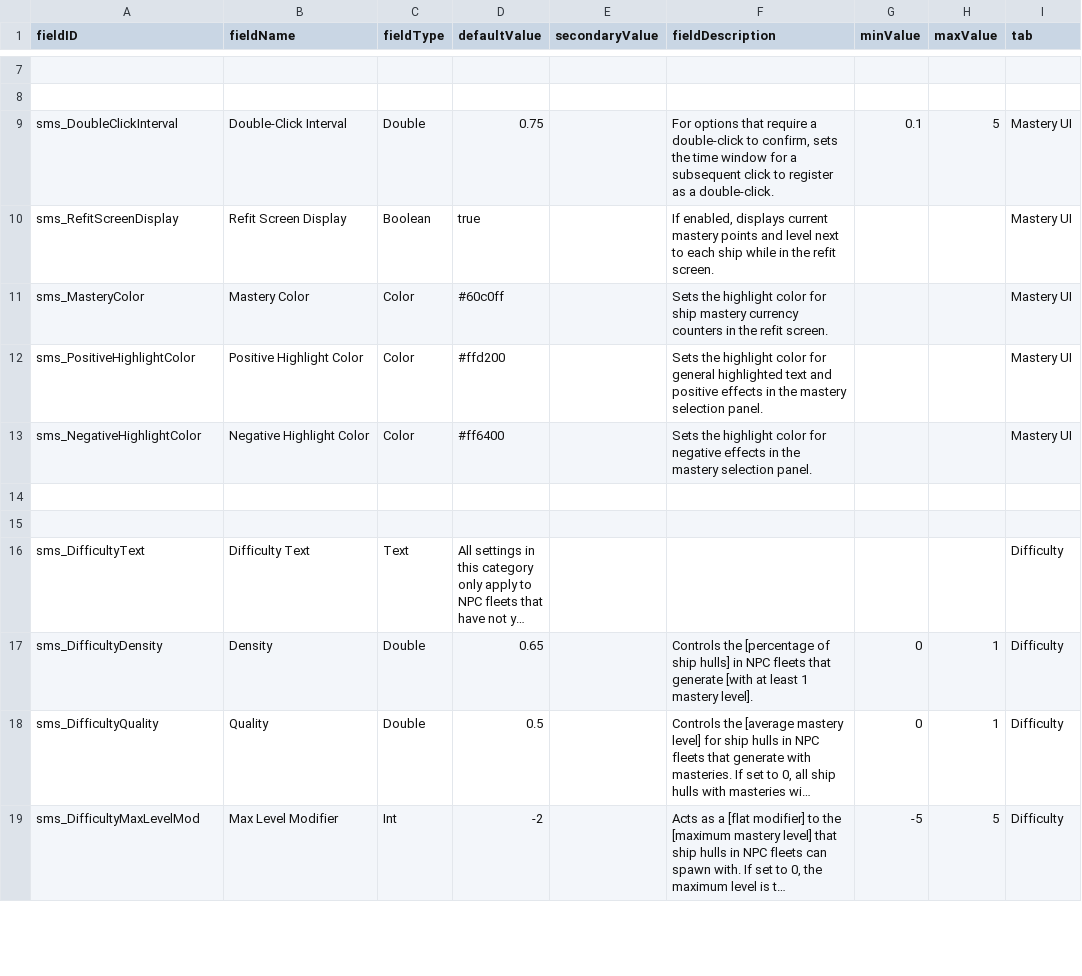
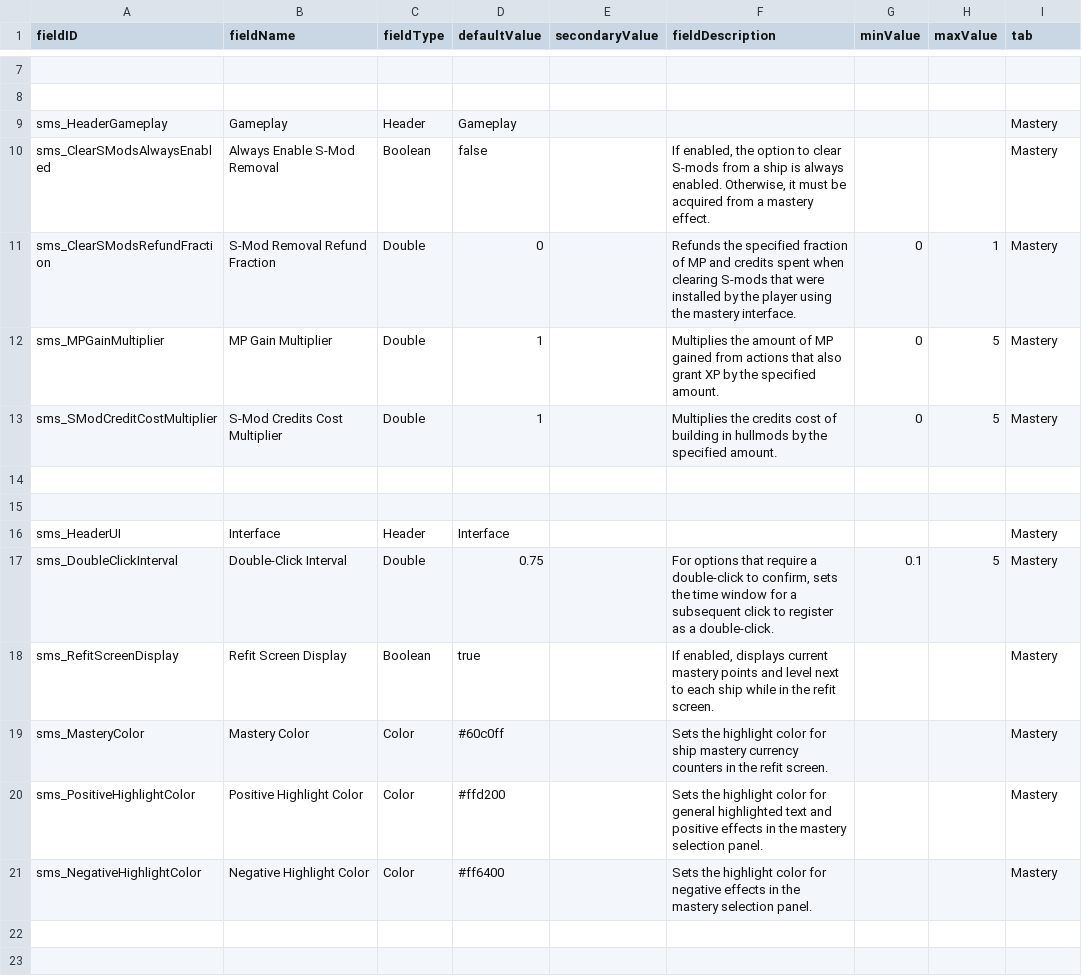
Before and after one commit to qcwxezda/Starsector-Ship-Mastery-System, a CSV file: data/config/LunaSettings.csv, drawn as a sheet; only a part is shown, gaps mark what is left out; the shorter side is filled out with more unchanged rows; long unchanged cells end in …; addresses are those after the commit; the diff names each change by its address in the sheet, - before the commit and + after, or states it on an @@ line.

```diff
--- a/data/config/LunaSettings.csv
+++ b/data/config/LunaSettings.csv
+row 9: sms_HeaderGameplay | Gameplay | Header | Gameplay |  |  |  |  | Mastery
+row 10: sms_ClearSModsAlwaysEnabled | Always Enable S-Mod Removal | Boolean | false |  | If enabled, the option to clear S-mods from a ship is always enabled. Otherwise, it must be acquired from a mastery effect. |  |  | Mastery
+row 11: sms_ClearSModsRefundFraction | S-Mod Removal Refund Fraction | Double | 0 |  | Refunds the specified fraction of MP and credits spent when clearing S-mods that were installed by the player using the mastery interface. | 0 | 1 | Mastery
+row 12: sms_MPGainMultiplier | MP Gain Multiplier | Double | 1 |  | Multiplies the amount of MP gained from actions that also grant XP by the specified amount. | 0 | 5 | Mastery
+row 13: sms_SModCreditCostMultiplier | S-Mod Credits Cost Multiplier | Double | 1 |  | Multiplies the credits cost of building in hullmods by the specified amount. | 0 | 5 | Mastery
+row 14: (empty)
+row 15: (empty)
+row 16: sms_HeaderUI | Interface | Header | Interface |  |  |  |  | Mastery
-I17:I21 (tab): Mastery UI
+I17:I21 (tab): Mastery
```
Also changed, not shown: 25 other files.
